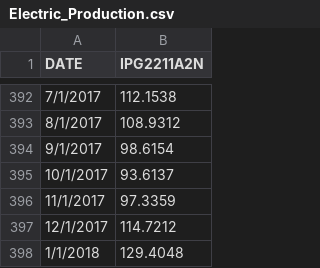
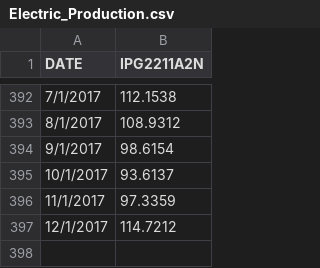
Before and after one commit to ahmadkikok/bigdata_2019, a CSV file: tugas_8_eas/files/Electric_Production.csv, drawn as a sheet; only a part is shown, gaps mark what is left out; the diff names each change by its address in the sheet, - before the commit and + after, or states it on an @@ line.

```diff
--- a/tugas_8_eas/files/Electric_Production.csv
+++ b/tugas_8_eas/files/Electric_Production.csv
-row 398: 1/1/2018 | 129.4048
```
Also changed, not shown: 1 other file.
